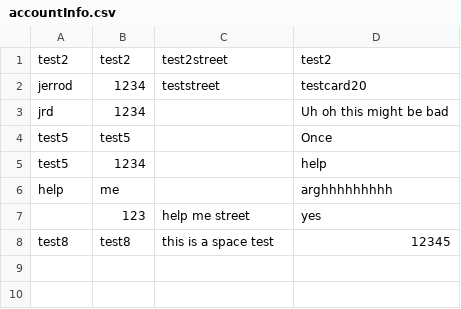
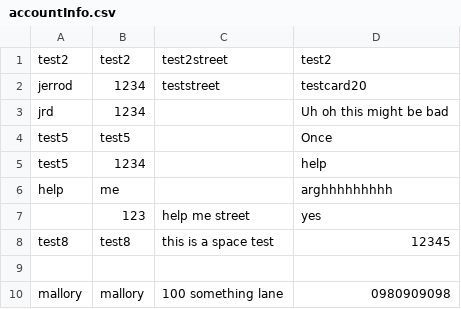
Before and after one commit to malloryDuke/MT-Group10, a CSV file: MT-Group10/accountInfo.csv, drawn as a sheet.

```diff
--- a/MT-Group10/accountInfo.csv
+++ b/MT-Group10/accountInfo.csv
@@ -8 +8,3 @@ help, me, , arghhhhhhhhh
 test8, test8, this is a space test, 12345
+
+mallory,mallory,100 something lane,0980909098
```
Also changed, not shown: 2 other files.
